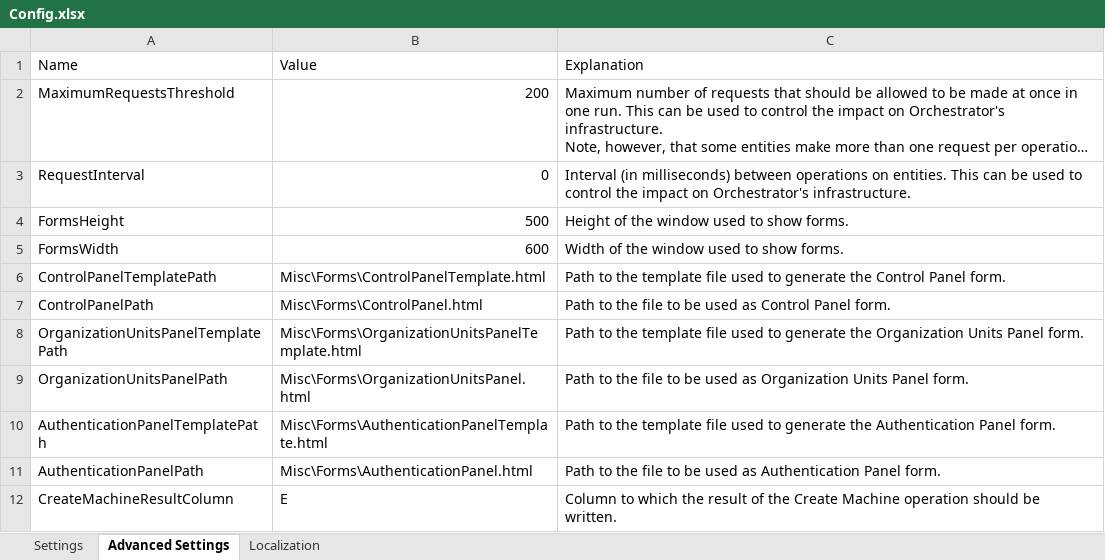
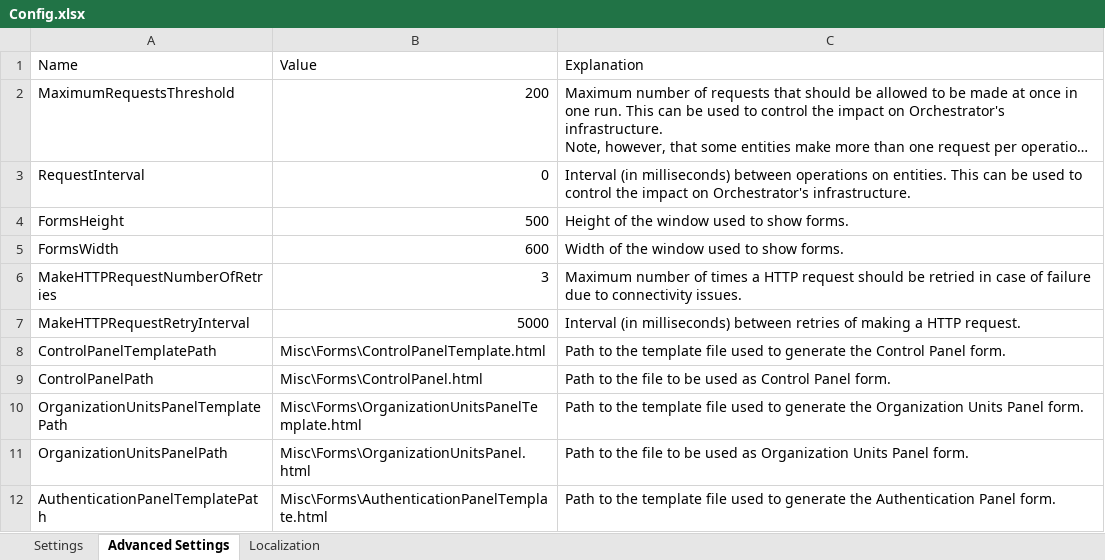
Before and after one commit to UiPath-Services/OrchestratorManager, an Excel workbook: Config/Config.xlsx, sheet Advanced Settings, drawn as a sheet; only a part is shown; the shorter side is filled out with more unchanged rows; long unchanged cells end in …; values as stored, in another font and other column widths than the file's, no borders; table styles not drawn; the diff names each change by its address in the sheet, - before the commit and + after, or states it on an @@ line.

Commit message:
Extract HTTP requests and wrap them with error handling

```diff
--- a/Config/Config.xlsx (sheet Advanced Settings)
+++ b/Config/Config.xlsx (sheet Advanced Settings)
+row 6: MakeHTTPRequestNumberOfRetries | 3 | Maximum number of times a HTTP request should be retried in case of failure due to connectivity issues.
+row 7: MakeHTTPRequestRetryInterval | 5000 | Interval (in milliseconds) between retries of making a HTTP request.
```
Also changed, not shown: sheet Localization, Config/JA/アセット.xlsx, Config/JA/マシン.xlsx, 31 other files.
